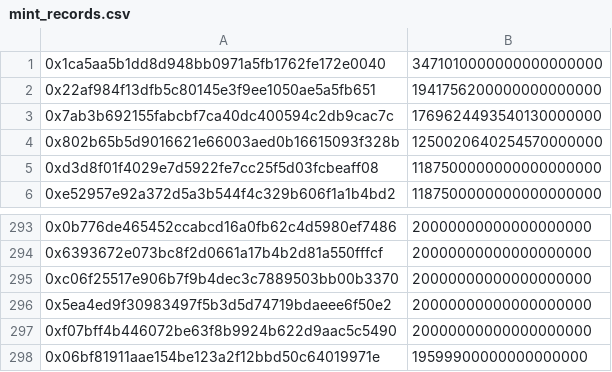
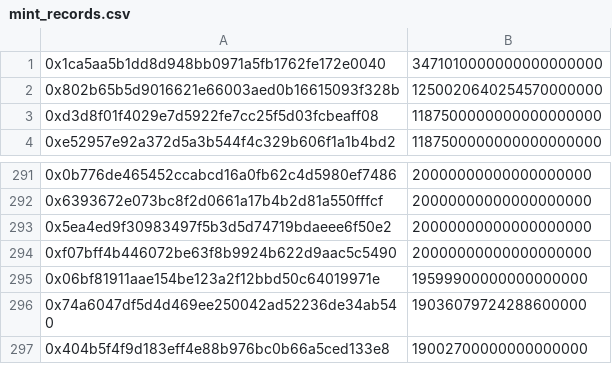
Before and after one commit to KintoXYZ/kinto-core, a CSV file: script/data/mint_records.csv, drawn as a sheet; only a part is shown, gaps mark what is left out; the shorter side is filled out with more unchanged rows; the diff names each change by its address in the sheet, - before the commit and + after, or states it on an @@ line.

```diff
--- a/script/data/mint_records.csv
+++ b/script/data/mint_records.csv
-row 2: 0x22af984f13dfb5c80145e3f9ee1050ae5a5fb651 | 1941756200000000000000
-row 3: 0x7ab3b692155fabcbf7ca40dc400594c2db9cac7c | 1769624493540130000000
-row 295: 0xc06f25517e906b7f9b4dec3c7889503bb00b3370 | 20000000000000000000
```
Also changed, not shown: 6 other files.
